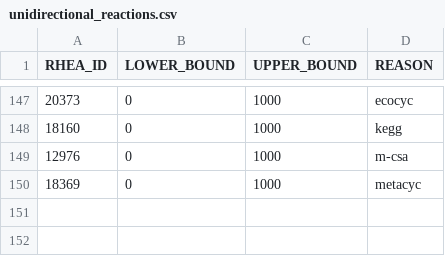
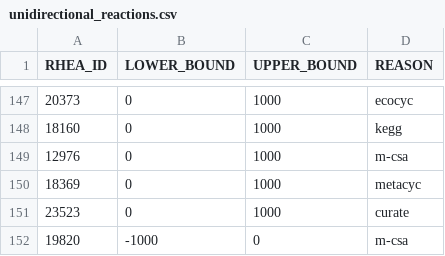
Before and after one commit to HettieC/StaphylococcusAureus, a CSV file: data/model/reactions/unidirectional_reactions.csv, drawn as a sheet; only a part is shown, gaps mark what is left out.

```diff
--- a/data/model/reactions/unidirectional_reactions.csv
+++ b/data/model/reactions/unidirectional_reactions.csv
@@ -150 +150,3 @@ RHEA_ID,LOWER_BOUND,UPPER_BOUND,REASON
 18369,0,1000,metacyc
+23523,0,1000,curate
+19820,-1000,0,m-csa
```
Also changed, not shown: 5 other files.
